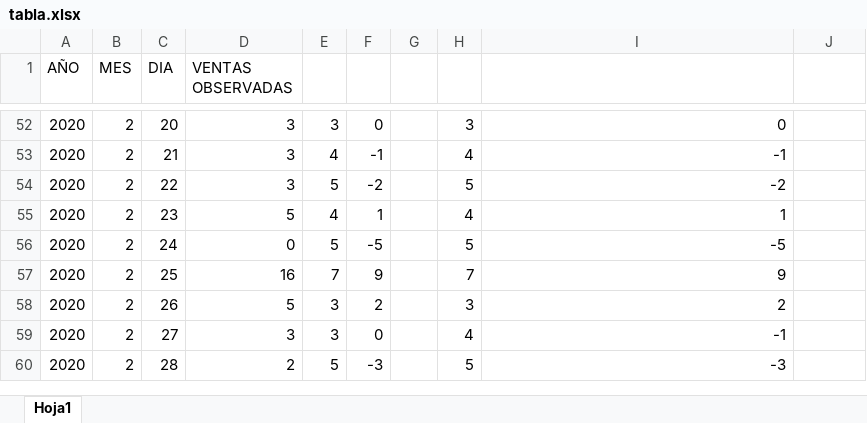
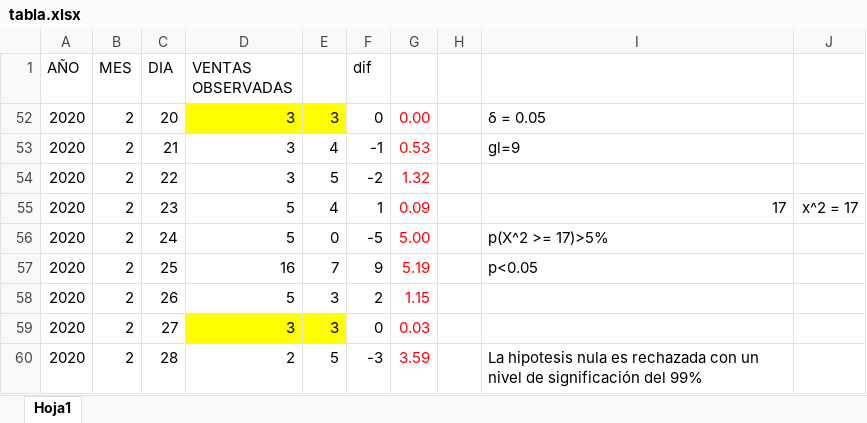
Before and after one commit to pedroangelalvarez/combiche, an Excel workbook: tabla.xlsx, sheet Hoja1, drawn as a sheet; only a part is shown, gaps mark what is left out; values as stored, in another font and other column widths than the file's, no borders; the diff covers the shown part only; the diff names each change by its address in the sheet, - before the commit and + after, or states it on an @@ line.

Commit message:
excel ready

```diff
--- a/tabla.xlsx (sheet Hoja1)
+++ b/tabla.xlsx (sheet Hoja1)
-F1: (empty)
+F1: dif
-D52:E52 fill: none
+D52:E52 fill: #FFFF00
-G52: (empty)
+G52: 0.00
-H52: 3
+H52: (empty)
-I52: 0
+I52: δ = 0.05
-G53: (empty)
+G53: 0.53
-H53: 4
+H53: (empty)
-I53: -1
+I53: gl=9
-G54: (empty)
+G54: 1.32
-H54: 5
+H54: (empty)
-I54: -2
+I54: (empty)
-G55: (empty)
+G55: 0.09
-H55: 4
+H55: (empty)
-I55: 1
+I55: 17
-J55: (empty)
+J55: x^2 = 17
-D56 (VENTAS OBSERVADAS): 0
+D56 (VENTAS OBSERVADAS): 5
-E56: 5
+E56: 0
-G56: (empty)
+G56: 5.00
-H56: 5
+H56: (empty)
-I56: -5
+I56: p(X^2 >= 17)>5%
-G57: (empty)
+G57: 5.19
-H57: 7
+H57: (empty)
-I57: 9
+I57: p<0.05
-G58: (empty)
+G58: 1.15
-H58: 3
+H58: (empty)
-I58: 2
+I58: (empty)
-D59:E59 fill: none
+D59:E59 fill: #FFFF00
-G59: (empty)
+G59: 0.03
-H59: 4
+H59: (empty)
-I59: -1
+I59: (empty)
-G60: (empty)
+G60: 3.59
-H60: 5
+H60: (empty)
-I60: -3
+I60: La hipotesis nula es rechazada con un nivel de significación del 99%
```
Also changed, not shown: 1 added row, 50 removed rows, 3 edited cells and cell formats elsewhere in this sheet, formulas that keep their value, hidden cells, 1 other file.
